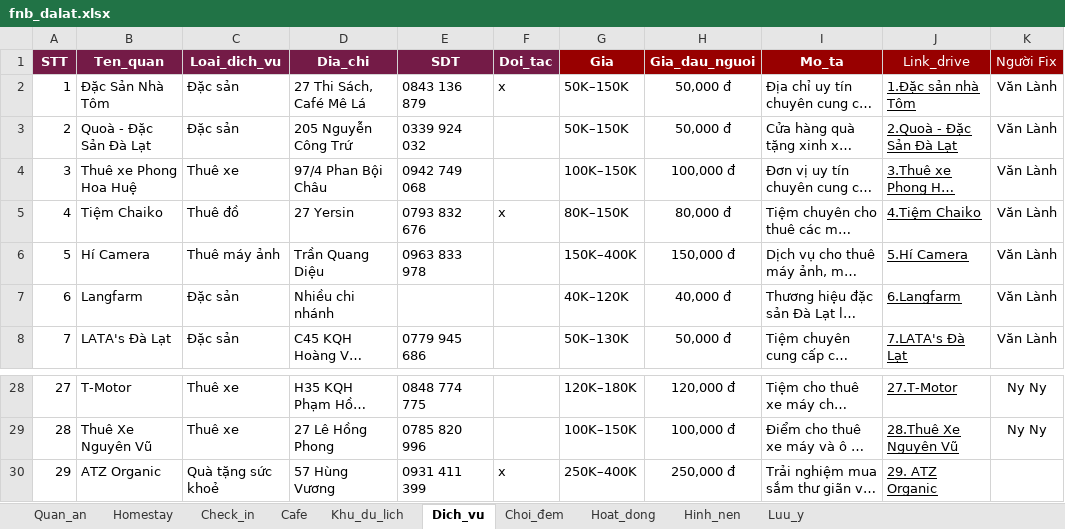
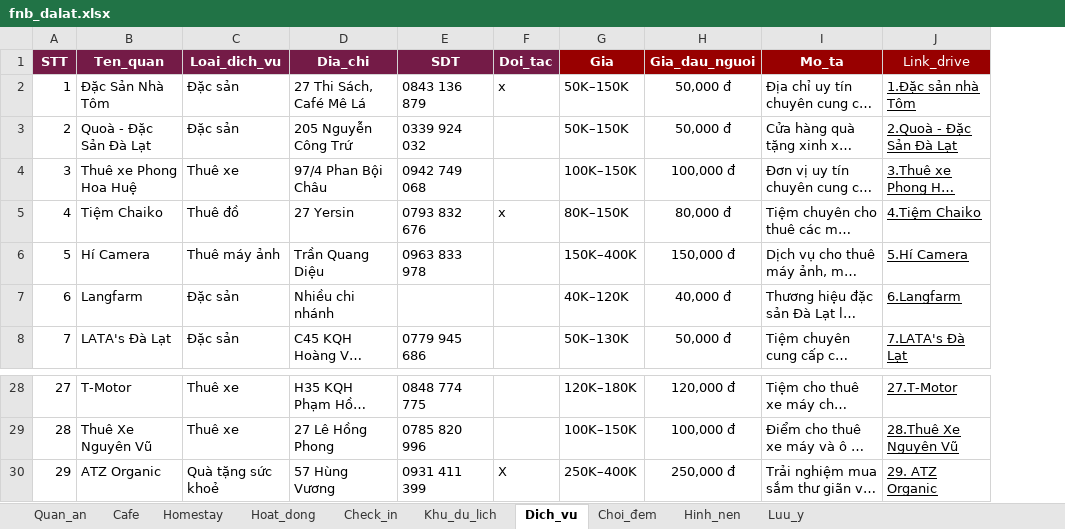
Before and after one commit to cattfan/Genposter_v3, an Excel workbook: data/database/fnb_dalat.xlsx, sheet Dich_vu, drawn as a sheet; only a part is shown, gaps mark what is left out; long unchanged cells end in …; values as stored, in another font and other column widths than the file's, no borders; charts and pictures not drawn; the diff names each change by its address in the sheet, - before the commit and + after, or states it on an @@ line.

```diff
--- a/data/database/fnb_dalat.xlsx (sheet Dich_vu)
+++ b/data/database/fnb_dalat.xlsx (sheet Dich_vu)
@@ sheet tab order changed: Quan_an | Cafe | Homestay | Hoat_dong | Check_in | Khu_du_lich | Dich_vu | Choi_đem | Hinh_nen | Luu_y @@
-column K (Người Fix), rows 2-8: all Văn Lành; rows 28-29: Ny Ny | Ny Ny
-F30 (Doi_tac): x
+F30 (Doi_tac): X
```
Also changed, not shown: sheet Cafe, sheet Check_in, sheet Quan_an, sheet Homestay, sheet Khu_du_lich, sheet Hinh_nen, 2 more sheets, formulas that keep their value, 9 other files.
